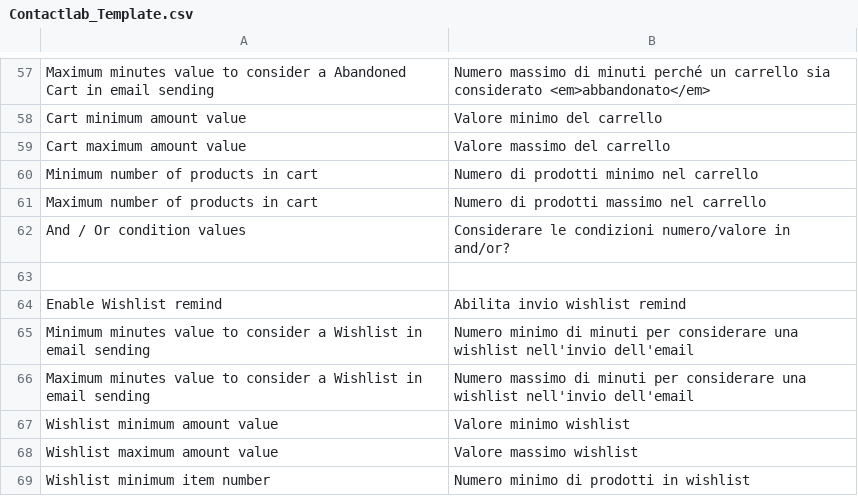
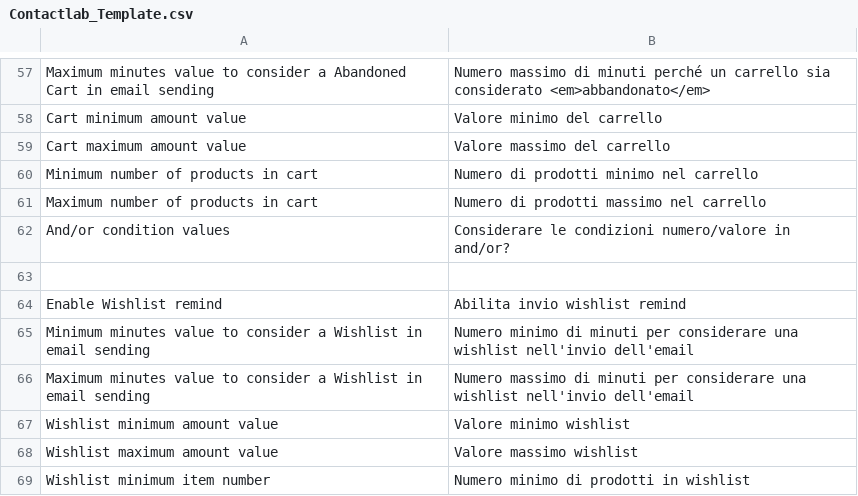
Before and after one commit to contactlab/contactlab-magento-connect, a CSV file: app/locale/it_IT/contactlab/Contactlab_Template.csv, drawn as a sheet; only a part is shown, gaps mark what is left out.

Commit message:
Better wording for condition values

```diff
--- a/app/locale/it_IT/contactlab/Contactlab_Template.csv
+++ b/app/locale/it_IT/contactlab/Contactlab_Template.csv
@@ -61,3 +61,3 @@
 "Maximum number of products in cart","Numero di prodotti massimo nel carrello"
-"And / Or condition values","Considerare le condizioni numero/valore in and/or?"
+"And/or condition values","Considerare le condizioni numero/valore in and/or?"
 
```
Also changed, not shown: 2 other files.
